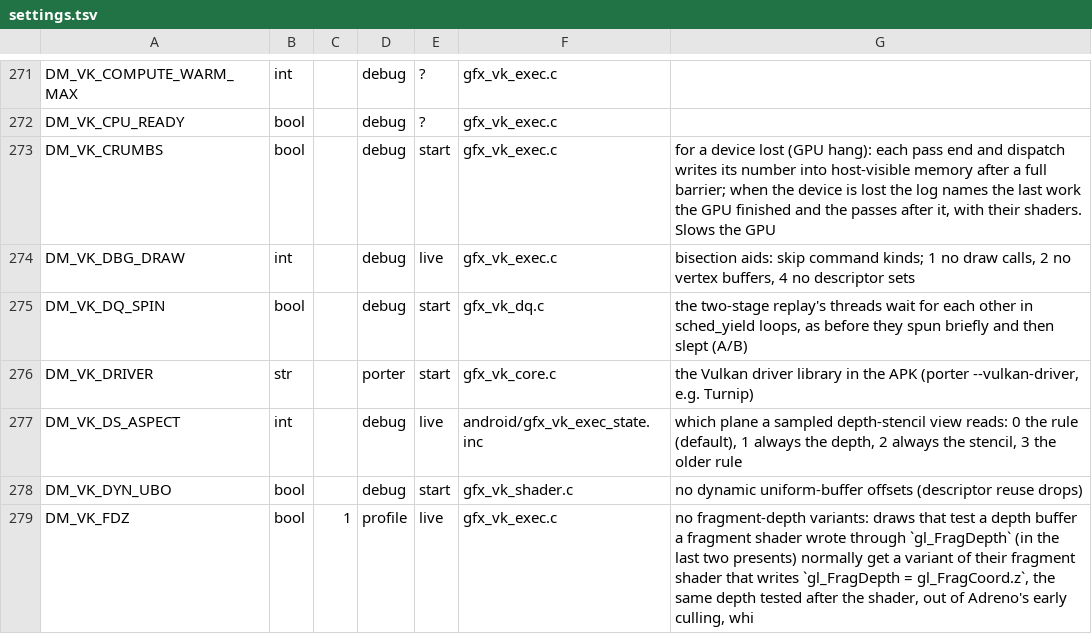
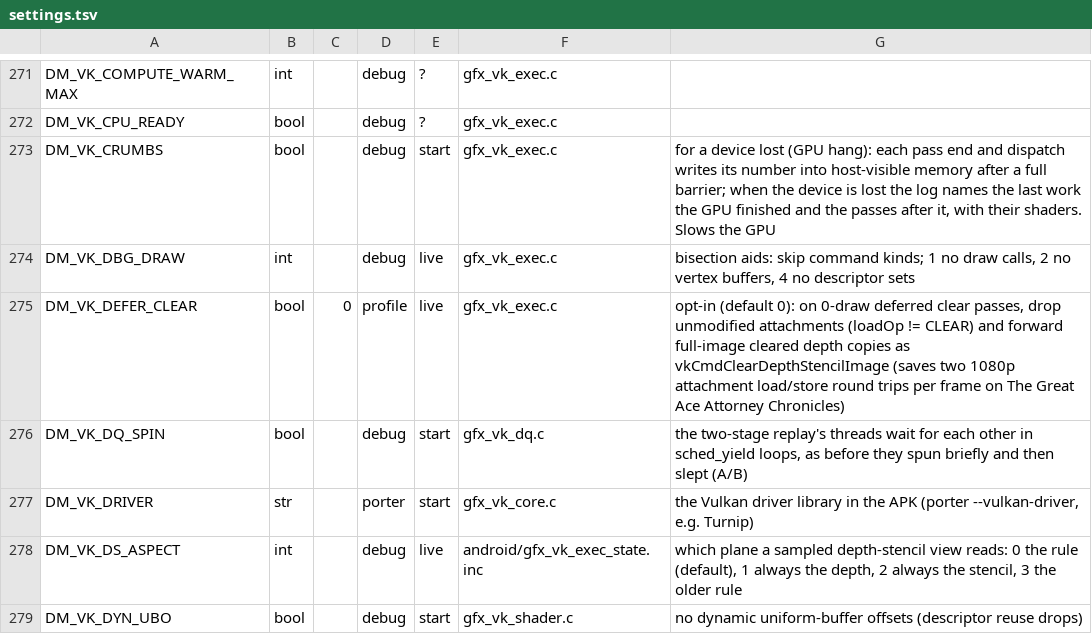
Before and after one commit to hridss/nx2androidX, a TSV file: nxnative/dm/settings.tsv, drawn as a sheet; only a part is shown, gaps mark what is left out; the shorter side is filled out with more unchanged rows; the diff names each change by its address in the sheet, - before the commit and + after, or states it on an @@ line.

```diff
--- a/nxnative/dm/settings.tsv
+++ b/nxnative/dm/settings.tsv
+row 275: DM_VK_DEFER_CLEAR | bool | 0 | profile | live | gfx_vk_exec.c | opt-in (default 0): on 0-draw deferred clear passes, drop unmodified attachments (loadOp != CLEAR) and forward full-image cleared depth copies as vkCmdClearDepthStencilImage (saves two 1080p attachment load/store round trips per frame on The Great Ace Attorney Chronicles)
```
Also changed, not shown: 4 other files.
